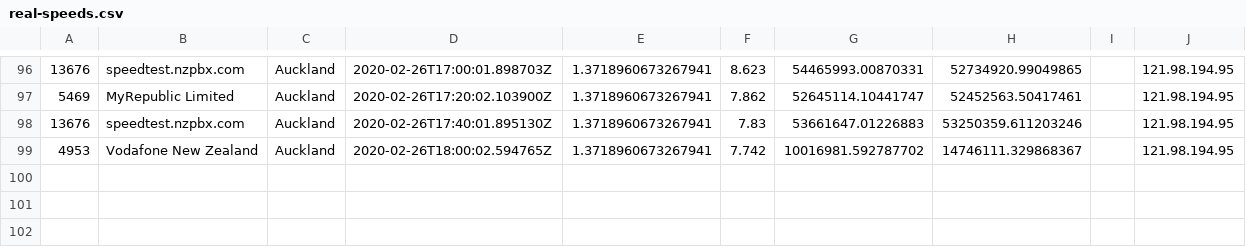
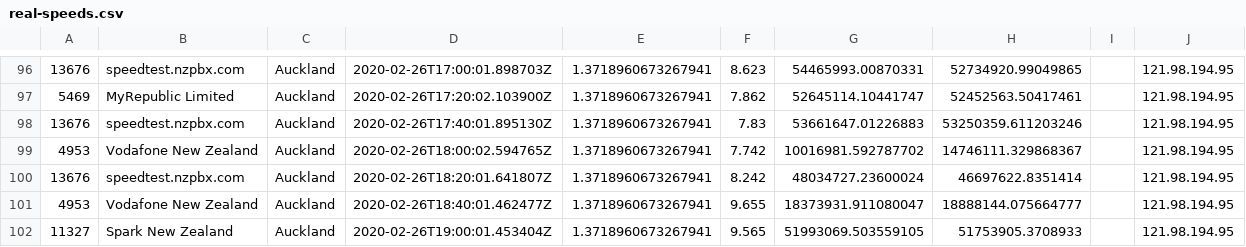
Before and after one commit to Crunchie/speed-tests, a CSV file: real-speeds.csv, drawn as a sheet; only a part is shown, gaps mark what is left out; the diff names each change by its address in the sheet, - before the commit and + after, or states it on an @@ line.

```diff
--- a/real-speeds.csv
+++ b/real-speeds.csv
+row 100: 13676 | speedtest.nzpbx.com | Auckland | 2020-02-26T18:20:01.641807Z | 1.3718960673267941 | 8.242 | 48034727.23600024 | 46697622.8351414 |  | 121.98.194.95
+row 101: 4953 | Vodafone New Zealand | Auckland | 2020-02-26T18:40:01.462477Z | 1.3718960673267941 | 9.655 | 18373931.911080047 | 18888144.075664777 |  | 121.98.194.95
+row 102: 11327 | Spark New Zealand | Auckland | 2020-02-26T19:00:01.453404Z | 1.3718960673267941 | 9.565 | 51993069.503559105 | 51753905.3708933 |  | 121.98.194.95
```
Also changed, not shown: 1 other file.
